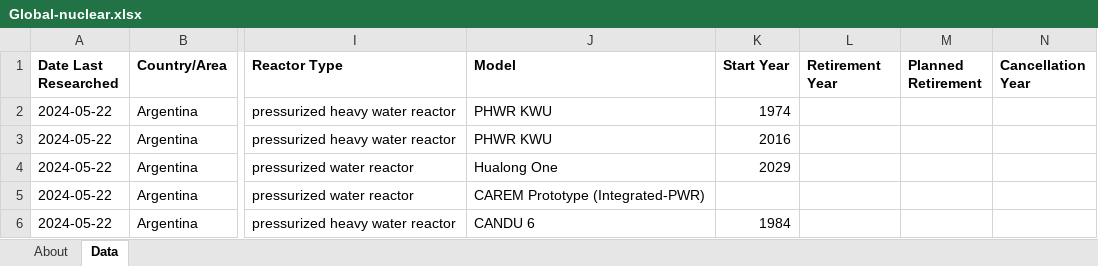
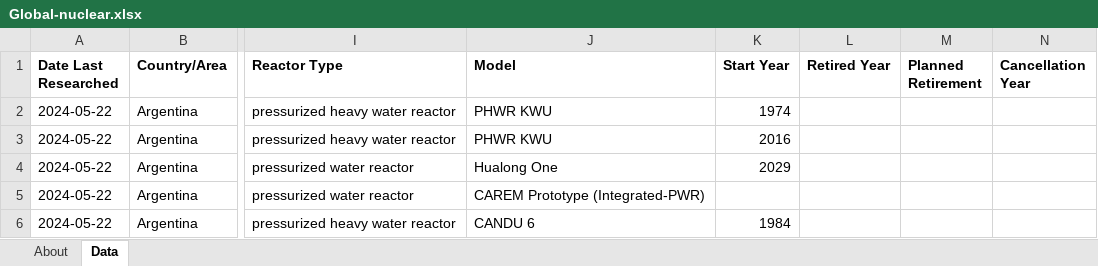
Before and after one commit to zhichuanma/Nature-EV, an Excel workbook: data/Units_data_compare/Global-nuclear.xlsx, sheet Data, drawn as a sheet; only a part is shown, gaps mark what is left out; values as stored, in another font and other column widths than the file's, no borders; the diff names each change by its address in the sheet, - before the commit and + after, or states it on an @@ line.

Commit message:
all technologies added, needs to check the data validity

```diff
--- a/data/Units_data_compare/Global-nuclear.xlsx (sheet Data)
+++ b/data/Units_data_compare/Global-nuclear.xlsx (sheet Data)
-L1: Retirement Year
+L1: Retired Year
```
Also changed, not shown: 9 other files.
